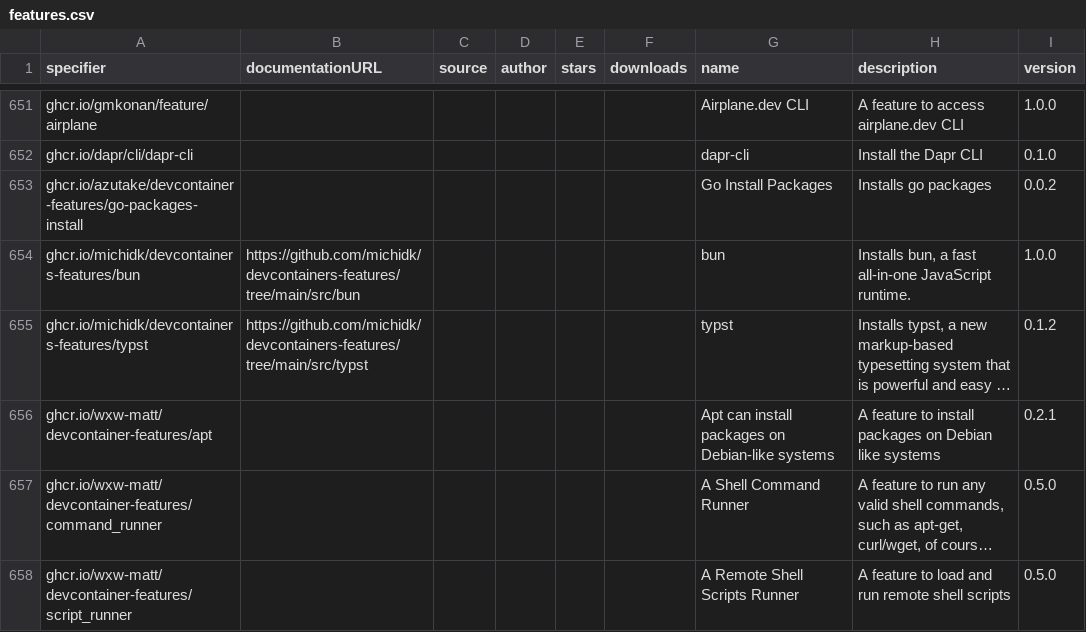
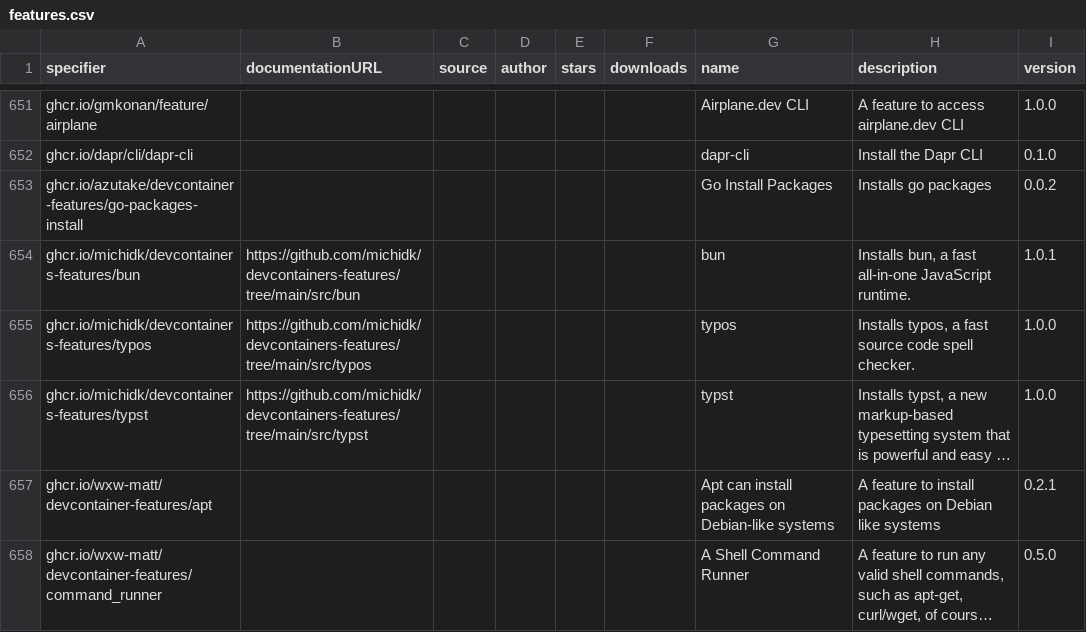
Before and after one commit to devcontainers2/marketplace, a CSV file: _data/features.csv, drawn as a sheet; only a part is shown, gaps mark what is left out; the shorter side is filled out with more unchanged rows; long unchanged cells end in …; addresses are those after the commit; the diff names each change by its address in the sheet, - before the commit and + after, or states it on an @@ line.

```diff
--- a/_data/features.csv
+++ b/_data/features.csv
-I654 (version): 1.0.0
+I654 (version): 1.0.1
+row 655: ghcr.io/michidk/devcontainers-features/typos | https://github.com/michidk/devcontainers-features/tree/main/src/typos |  |  |  |  | typos | Installs typos, a fast source code spell checker. | 1.0.0
-I656 (version): 0.1.2
+I656 (version): 1.0.0
```
